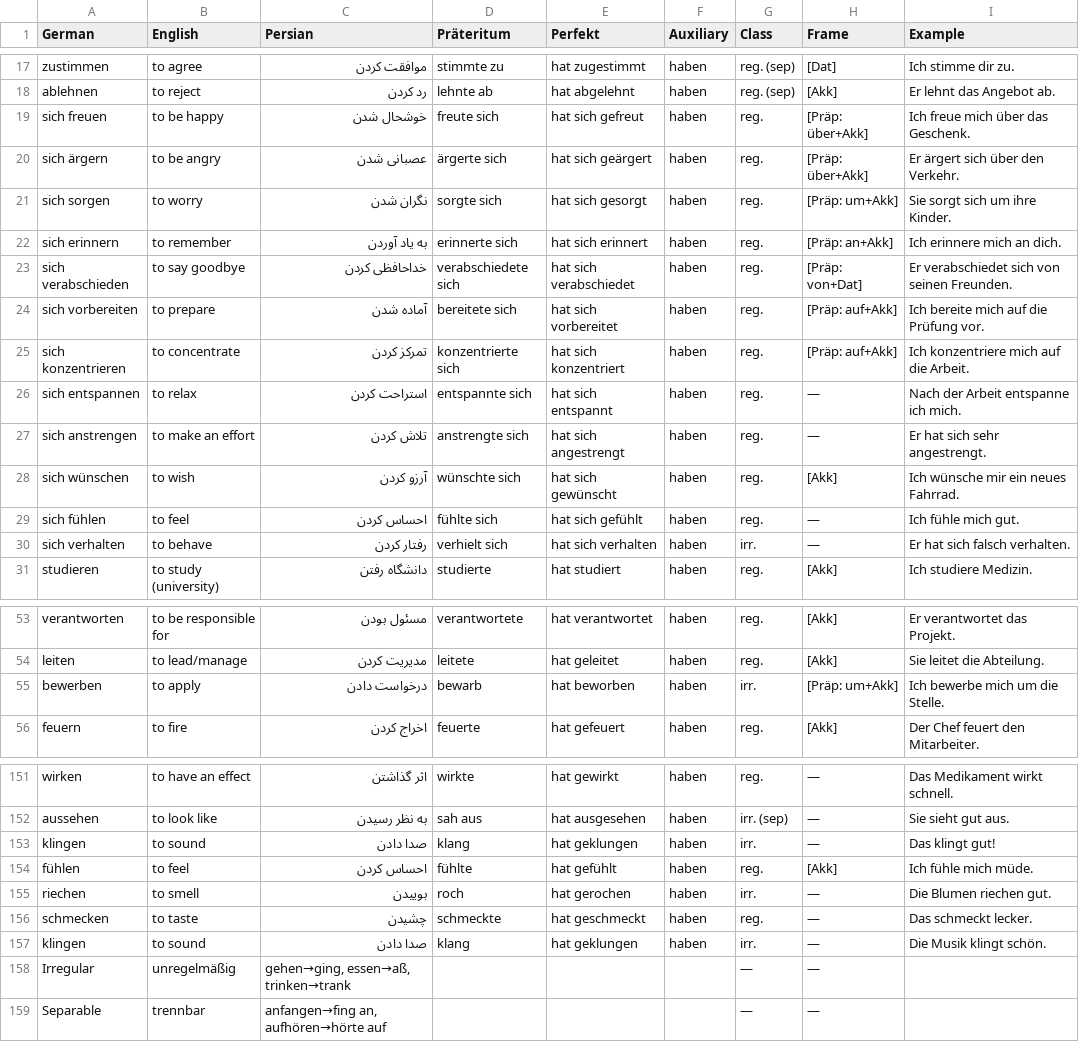
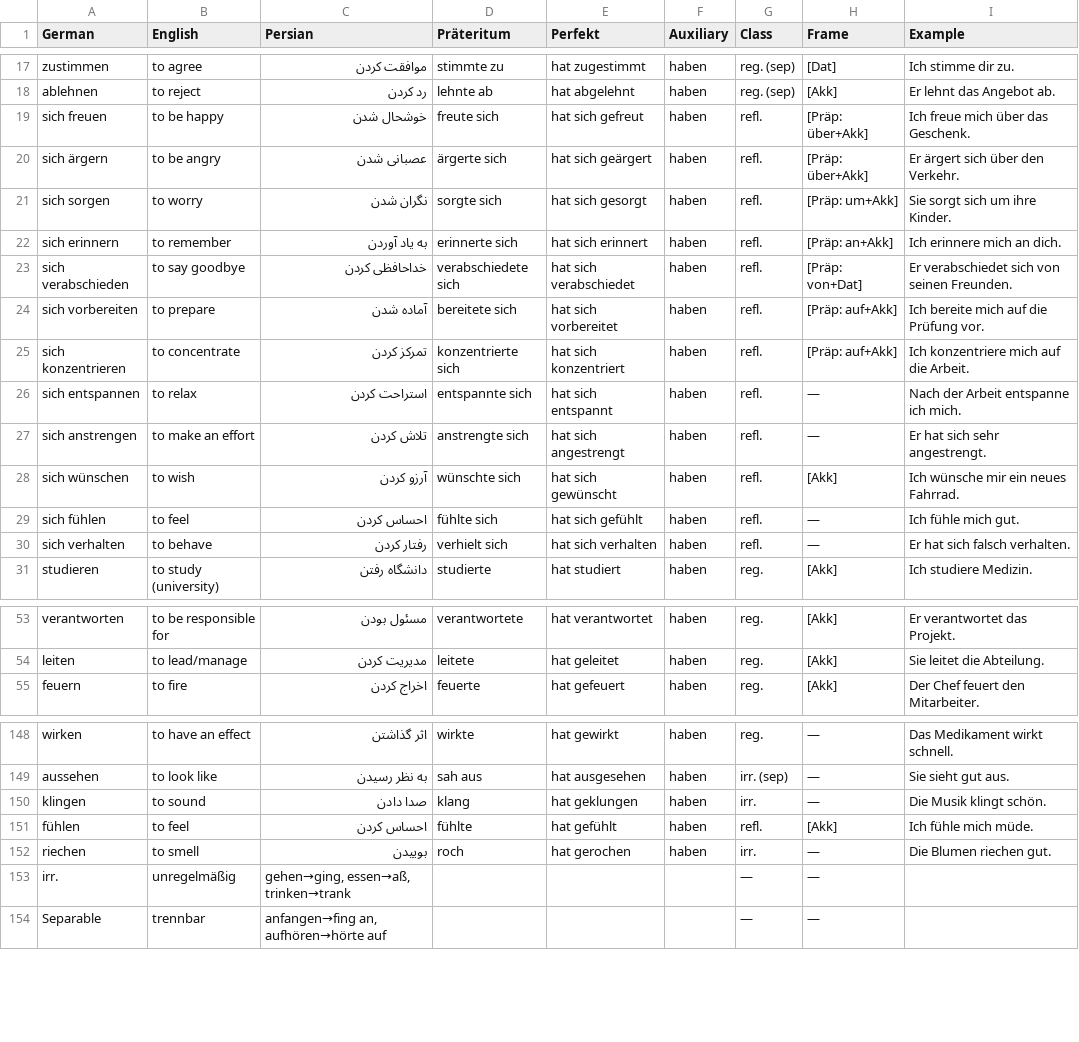
Before and after one commit to alisadeghiaghili/Deutsch, a TSV file: A2/flashcards/verbs-anki.tsv, drawn as a sheet; only a part is shown, gaps mark what is left out; the diff covers the shown part only.

```diff
--- a/A2/flashcards/verbs-anki.tsv
+++ b/A2/flashcards/verbs-anki.tsv
@@ -18,14 +18,14 @@ zustimmen	to agree	موافقت کردن	stimmte zu	hat zugestimmt	haben	reg. (s
 ablehnen	to reject	رد کردن	lehnte ab	hat abgelehnt	haben	reg. (sep)	[Akk]	Er lehnt das Angebot ab.
-sich freuen	to be happy	خوشحال شدن	freute sich	hat sich gefreut	haben	reg.	[Präp: über+Akk]	Ich freue mich über das Geschenk.
-sich ärgern	to be angry	عصبانی شدن	ärgerte sich	hat sich geärgert	haben	reg.	[Präp: über+Akk]	Er ärgert sich über den Verkehr.
-sich sorgen	to worry	نگران شدن	sorgte sich	hat sich gesorgt	haben	reg.	[Präp: um+Akk]	Sie sorgt sich um ihre Kinder.
-sich erinnern	to remember	به یاد آوردن	erinnerte sich	hat sich erinnert	haben	reg.	[Präp: an+Akk]	Ich erinnere mich an dich.
-sich verabschieden	to say goodbye	خداحافظی کردن	verabschiedete sich	hat sich verabschiedet	haben	reg.	[Präp: von+Dat]	Er verabschiedet sich von seinen Freunden.
-sich vorbereiten	to prepare	آماده شدن	bereitete sich	hat sich vorbereitet	haben	reg.	[Präp: auf+Akk]	Ich bereite mich auf die Prüfung vor.
-sich konzentrieren	to concentrate	تمرکز کردن	konzentrierte sich	hat sich konzentriert	haben	reg.	[Präp: auf+Akk]	Ich konzentriere mich auf die Arbeit.
-sich entspannen	to relax	استراحت کردن	entspannte sich	hat sich entspannt	haben	reg.	—	Nach der Arbeit entspanne ich mich.
-sich anstrengen	to make an effort	تلاش کردن	anstrengte sich	hat sich angestrengt	haben	reg.	—	Er hat sich sehr angestrengt.
-sich wünschen	to wish	آرزو کردن	wünschte sich	hat sich gewünscht	haben	reg.	[Akk]	Ich wünsche mir ein neues Fahrrad.
-sich fühlen	to feel	احساس کردن	fühlte sich	hat sich gefühlt	haben	reg.	—	Ich fühle mich gut.
-sich verhalten	to behave	رفتار کردن	verhielt sich	hat sich verhalten	haben	irr.	—	Er hat sich falsch verhalten.
+sich freuen	to be happy	خوشحال شدن	freute sich	hat sich gefreut	haben	refl.	[Präp: über+Akk]	Ich freue mich über das Geschenk.
+sich ärgern	to be angry	عصبانی شدن	ärgerte sich	hat sich geärgert	haben	refl.	[Präp: über+Akk]	Er ärgert sich über den Verkehr.
+sich sorgen	to worry	نگران شدن	sorgte sich	hat sich gesorgt	haben	refl.	[Präp: um+Akk]	Sie sorgt sich um ihre Kinder.
+sich erinnern	to remember	به یاد آوردن	erinnerte sich	hat sich erinnert	haben	refl.	[Präp: an+Akk]	Ich erinnere mich an dich.
+sich verabschieden	to say goodbye	خداحافظی کردن	verabschiedete sich	hat sich verabschiedet	haben	refl.	[Präp: von+Dat]	Er verabschiedet sich von seinen Freunden.
+sich vorbereiten	to prepare	آماده شدن	bereitete sich	hat sich vorbereitet	haben	refl.	[Präp: auf+Akk]	Ich bereite mich auf die Prüfung vor.
+sich konzentrieren	to concentrate	تمرکز کردن	konzentrierte sich	hat sich konzentriert	haben	refl.	[Präp: auf+Akk]	Ich konzentriere mich auf die Arbeit.
+sich entspannen	to relax	استراحت کردن	entspannte sich	hat sich entspannt	haben	refl.	—	Nach der Arbeit entspanne ich mich.
+sich anstrengen	to make an effort	تلاش کردن	anstrengte sich	hat sich angestrengt	haben	refl.	—	Er hat sich sehr angestrengt.
+sich wünschen	to wish	آرزو کردن	wünschte sich	hat sich gewünscht	haben	refl.	[Akk]	Ich wünsche mir ein neues Fahrrad.
+sich fühlen	to feel	احساس کردن	fühlte sich	hat sich gefühlt	haben	refl.	—	Ich fühle mich gut.
+sich verhalten	to behave	رفتار کردن	verhielt sich	hat sich verhalten	haben	refl.	—	Er hat sich falsch verhalten.
 studieren	to study (university)	دانشگاه رفتن	studierte	hat studiert	haben	reg.	[Akk]	Ich studiere Medizin.
@@ -54,3 +54,2 @@ verantworten	to be responsible for	مسئول بودن	verantwortete	hat verantw
 leiten	to lead/manage	مدیریت کردن	leitete	hat geleitet	haben	reg.	[Akk]	Sie leitet die Abteilung.
-bewerben	to apply	درخواست دادن	bewarb	hat beworben	haben	irr.	[Präp: um+Akk]	Ich bewerbe mich um die Stelle.
 feuern	to fire	اخراج کردن	feuerte	hat gefeuert	haben	reg.	[Akk]	Der Chef feuert den Mitarbeiter.
@@ -152,8 +149,6 @@ wirken	to have an effect	اثر گذاشتن	wirkte	hat gewirkt	haben	reg.	—	D
 aussehen	to look like	به نظر رسیدن	sah aus	hat ausgesehen	haben	irr. (sep)	—	Sie sieht gut aus.
-klingen	to sound	صدا دادن	klang	hat geklungen	haben	irr.	—	Das klingt gut!
-fühlen	to feel	احساس کردن	fühlte	hat gefühlt	haben	reg.	[Akk]	Ich fühle mich müde.
+klingen	to sound	صدا دادن	klang	hat geklungen	haben	irr.	—	Die Musik klingt schön.
+fühlen	to feel	احساس کردن	fühlte	hat gefühlt	haben	refl.	[Akk]	Ich fühle mich müde.
 riechen	to smell	بوییدن	roch	hat gerochen	haben	irr.	—	Die Blumen riechen gut.
-schmecken	to taste	چشیدن	schmeckte	hat geschmeckt	haben	reg.	—	Das schmeckt lecker.
-klingen	to sound	صدا دادن	klang	hat geklungen	haben	irr.	—	Die Musik klingt schön.
-Irregular	unregelmäßig	gehen→ging, essen→aß, trinken→trank				—	—	
+irr.	unregelmäßig	gehen→ging, essen→aß, trinken→trank				—	—	
 Separable	trennbar	anfangen→fing an, aufhören→hörte auf				—	—	
```
Also changed, not shown: 2 removed rows and 5 edited cells elsewhere in this file, A1/flashcards/verbs-anki.tsv, B1/flashcards/verbs-anki.tsv, 20 other files.
